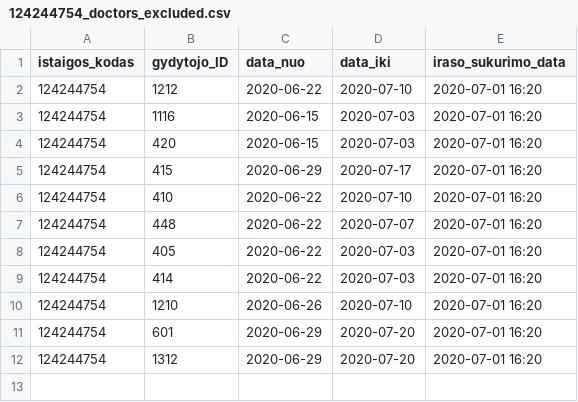
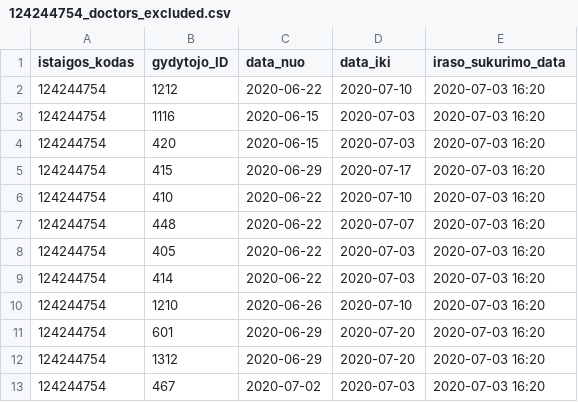
Before and after one commit to vilnius/karoliniskiu-poliklinika, a CSV file: 124244754_doctors_excluded.csv, drawn as a sheet.

```diff
--- a/124244754_doctors_excluded.csv
+++ b/124244754_doctors_excluded.csv
@@ -1,12 +1,13 @@
 istaigos_kodas;gydytojo_ID;data_nuo;data_iki;iraso_sukurimo_data;
-124244754;1212;2020-06-22;2020-07-10;2020-07-01 16:20
-124244754;1116;2020-06-15;2020-07-03;2020-07-01 16:20
-124244754;420;2020-06-15;2020-07-03;2020-07-01 16:20
-124244754;415;2020-06-29;2020-07-17;2020-07-01 16:20
-124244754;410;2020-06-22;2020-07-10;2020-07-01 16:20
-124244754;448;2020-06-22;2020-07-07;2020-07-01 16:20
-124244754;405;2020-06-22;2020-07-03;2020-07-01 16:20
-124244754;414;2020-06-22;2020-07-03;2020-07-01 16:20
-124244754;1210;2020-06-26;2020-07-10;2020-07-01 16:20
-124244754;601;2020-06-29;2020-07-20;2020-07-01 16:20
-124244754;1312;2020-06-29;2020-07-20;2020-07-01 16:20
+124244754;1212;2020-06-22;2020-07-10;2020-07-03 16:20
+124244754;1116;2020-06-15;2020-07-03;2020-07-03 16:20
+124244754;420;2020-06-15;2020-07-03;2020-07-03 16:20
+124244754;415;2020-06-29;2020-07-17;2020-07-03 16:20
+124244754;410;2020-06-22;2020-07-10;2020-07-03 16:20
+124244754;448;2020-06-22;2020-07-07;2020-07-03 16:20
+124244754;405;2020-06-22;2020-07-03;2020-07-03 16:20
+124244754;414;2020-06-22;2020-07-03;2020-07-03 16:20
+124244754;1210;2020-06-26;2020-07-10;2020-07-03 16:20
+124244754;601;2020-06-29;2020-07-20;2020-07-03 16:20
+124244754;1312;2020-06-29;2020-07-20;2020-07-03 16:20
+124244754;467;2020-07-02;2020-07-03;2020-07-03 16:20
```
Also changed, not shown: 124244754_family_doctors_list.csv, 1 other file.
